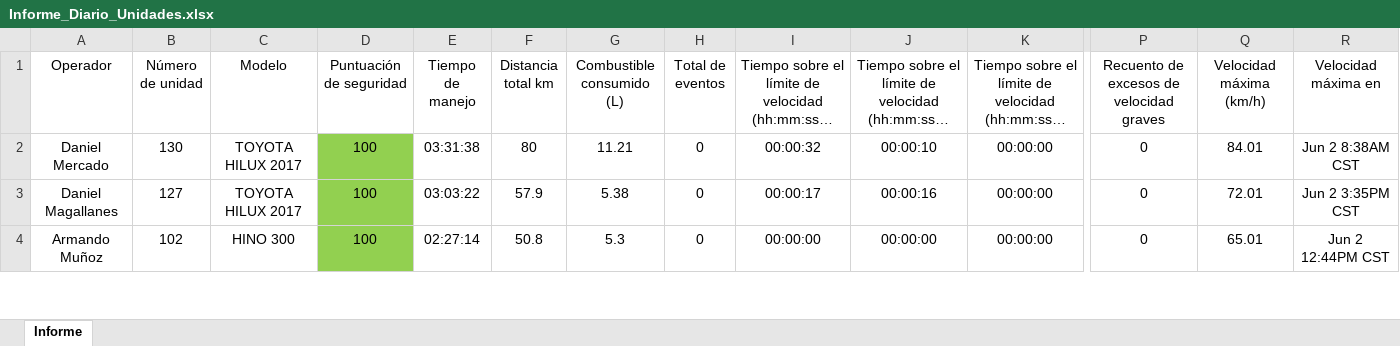
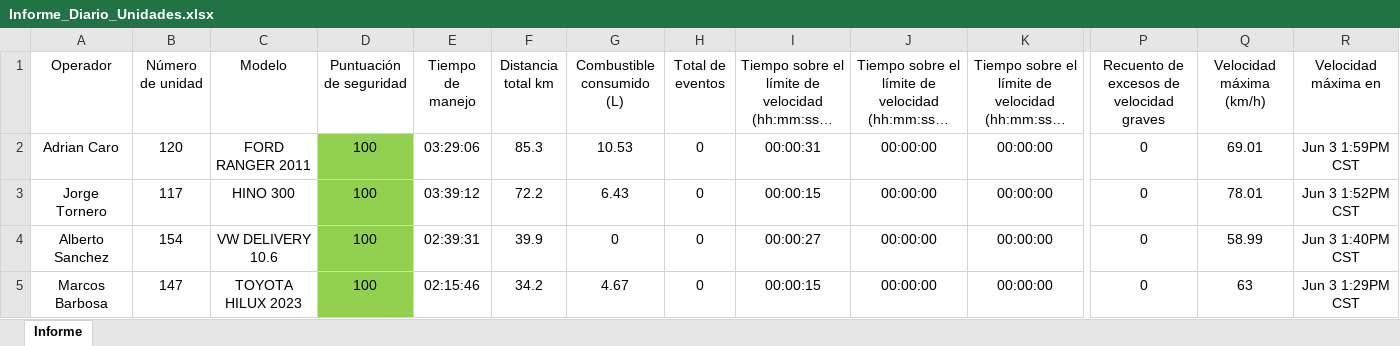
Before and after one commit to DesarrolloPFR/REPARTO, an Excel workbook: seguridad/Informe_Diario_Unidades.xlsx, sheet Informe, drawn as a sheet; only a part is shown, gaps mark what is left out; long unchanged cells end in …; values as stored, in another font and other column widths than the file's, no borders; table styles not drawn; addresses are those after the commit; rows hold the shown columns only; the diff covers the shown part only; the diff names each change by its address in the sheet, - before the commit and + after, or states it on an @@ line.

```diff
--- a/seguridad/Informe_Diario_Unidades.xlsx (sheet Informe)
+++ b/seguridad/Informe_Diario_Unidades.xlsx (sheet Informe)
-A2 (Operador): Daniel Mercado
+A2 (Operador): Adrian Caro
-B2 (Número de unidad): 130
+B2 (Número de unidad): 120
-C2 (Modelo): TOYOTA HILUX 2017
+C2 (Modelo): FORD RANGER 2011
-E2 (Tiempo de manejo): 03:31:38
+E2 (Tiempo de manejo): 03:29:06
-F2 (Distancia total km): 80
+F2 (Distancia total km): 85.3
-G2 (Combustible consumido (L)): 11.21
+G2 (Combustible consumido (L)): 10.53
-I2: 00:00:32
+I2: 00:00:31
-J2: 00:00:10
+J2: 00:00:00
-Q2 (Velocidad máxima (km/h)): 84.01
+Q2 (Velocidad máxima (km/h)): 69.01
-R2 (Velocidad máxima en): Jun 2 8:38AM CST
+R2 (Velocidad máxima en): Jun 3 1:59PM CST
-A3 (Operador): Daniel Magallanes
+A3 (Operador): Jorge Tornero
-B3 (Número de unidad): 127
+B3 (Número de unidad): 117
-C3 (Modelo): TOYOTA HILUX 2017
+C3 (Modelo): HINO 300
-E3 (Tiempo de manejo): 03:03:22
+E3 (Tiempo de manejo): 03:39:12
-F3 (Distancia total km): 57.9
+F3 (Distancia total km): 72.2
-G3 (Combustible consumido (L)): 5.38
+G3 (Combustible consumido (L)): 6.43
-I3: 00:00:17
+I3: 00:00:15
-J3: 00:00:16
+J3: 00:00:00
-Q3 (Velocidad máxima (km/h)): 72.01
+Q3 (Velocidad máxima (km/h)): 78.01
-R3 (Velocidad máxima en): Jun 2 3:35PM CST
+R3 (Velocidad máxima en): Jun 3 1:52PM CST
+row 4: Alberto Sanchez | 154 | VW DELIVERY 10.6 | 100 | 02:39:31 | 39.9 | 0 | 0 | 00:00:27 | 00:00:00 | 00:00:00 | 0 | 58.99 | Jun 3 1:40PM CST
-A5 (Operador): Armando Muñoz
+A5 (Operador): Marcos Barbosa
-B5 (Número de unidad): 102
+B5 (Número de unidad): 147
-C5 (Modelo): HINO 300
+C5 (Modelo): TOYOTA HILUX 2023
-E5 (Tiempo de manejo): 02:27:14
+E5 (Tiempo de manejo): 02:15:46
-F5 (Distancia total km): 50.8
+F5 (Distancia total km): 34.2
-G5 (Combustible consumido (L)): 5.3
+G5 (Combustible consumido (L)): 4.67
-I5: 00:00:00
+I5: 00:00:15
-Q5 (Velocidad máxima (km/h)): 65.01
+Q5 (Velocidad máxima (km/h)): 63
-R5 (Velocidad máxima en): Jun 2 12:44PM CST
+R5 (Velocidad máxima en): Jun 3 1:29PM CST
```
Also changed, not shown: 7 added rows, 8 removed rows, 223 edited cells and cell formats elsewhere in this sheet, eventos/eventos_diario.xlsx, eventos/eventos_mensual.xlsx.
